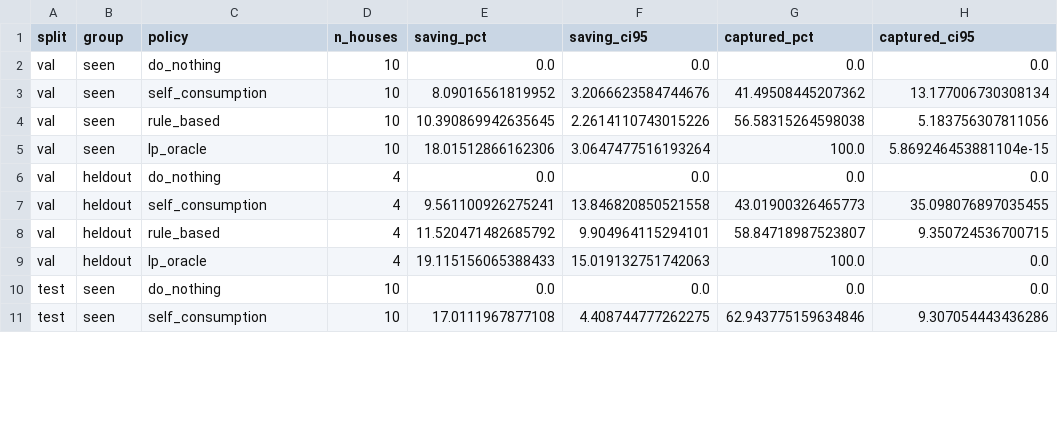
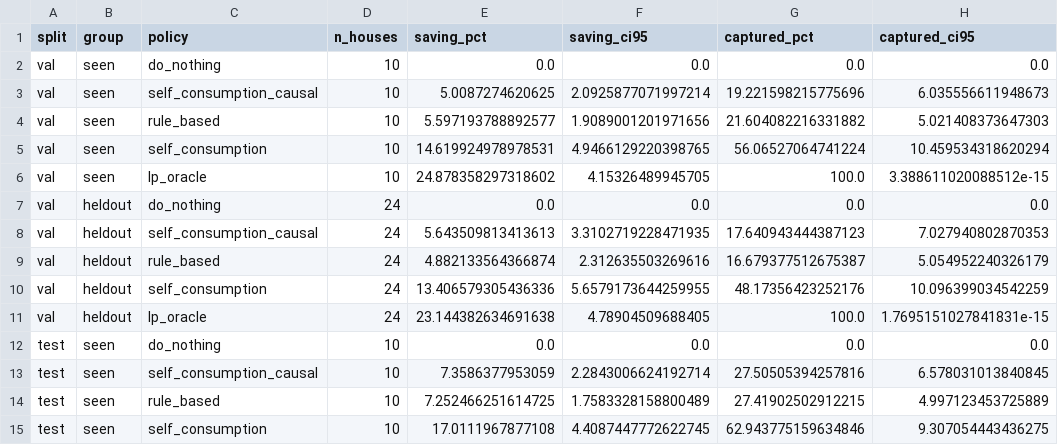
Before and after one commit to lechi-lilov/rl-home-battery, a CSV file: results/baselines_summary.csv, drawn as a sheet; only a part is shown; the diff covers the shown part only.

Commit message:
Fix evaluation biases found in audit
- Validation = days 8-14 of every month (all seasons); test year untouched
- Training episodes start >= 24 h into a training block, so observations
  never contain validation data (test tightened, failed before the fix)
- Causal self-consumption baseline (same information as the agent);
  rule baseline made causal; reactive variant kept as reference
- 24 held-out homes instead of 4 (training homes unchanged)
- Example days chosen by a fixed rule; README updated with new results
  and the evaluation protocol
- Pin package versions; data as hourly.csv.gz

```diff
--- a/results/baselines_summary.csv
+++ b/results/baselines_summary.csv
@@ -2,10 +2,14 @@ split,group,policy,n_houses,saving_pct,saving_ci95,captured_pct,captured_ci95
 val,seen,do_nothing,10,0.0,0.0,0.0,0.0
-val,seen,self_consumption,10,8.09016561819952,3.2066623584744676,41.49508445207362,13.177006730308134
-val,seen,rule_based,10,10.390869942635645,2.2614110743015226,56.58315264598038,5.183756307811056
-val,seen,lp_oracle,10,18.01512866162306,3.0647477516193264,100.0,5.869246453881104e-15
-val,heldout,do_nothing,4,0.0,0.0,0.0,0.0
-val,heldout,self_consumption,4,9.561100926275241,13.846820850521558,43.01900326465773,35.098076897035455
-val,heldout,rule_based,4,11.520471482685792,9.904964115294101,58.84718987523807,9.350724536700715
-val,heldout,lp_oracle,4,19.115156065388433,15.019132751742063,100.0,0.0
+val,seen,self_consumption_causal,10,5.0087274620625,2.0925877071997214,19.221598215775696,6.035556611948673
+val,seen,rule_based,10,5.597193788892577,1.9089001201971656,21.604082216331882,5.021408373647303
+val,seen,self_consumption,10,14.619924978978531,4.9466129220398765,56.06527064741224,10.459534318620294
+val,seen,lp_oracle,10,24.878358297318602,4.15326489945705,100.0,3.388611020088512e-15
+val,heldout,do_nothing,24,0.0,0.0,0.0,0.0
+val,heldout,self_consumption_causal,24,5.643509813413613,3.3102719228471935,17.640943444387123,7.027940802870353
+val,heldout,rule_based,24,4.882133564366874,2.312635503269616,16.679377512675387,5.054952240326179
+val,heldout,self_consumption,24,13.406579305436336,5.6579173644259955,48.17356423252176,10.096399034542259
+val,heldout,lp_oracle,24,23.144382634691638,4.78904509688405,100.0,1.7695151027841831e-15
 test,seen,do_nothing,10,0.0,0.0,0.0,0.0
-test,seen,self_consumption,10,17.0111967877108,4.408744777262275,62.943775159634846,9.307054443436286
+test,seen,self_consumption_causal,10,7.3586377953059,2.2843006624192714,27.50505394257816,6.578031013840845
+test,seen,rule_based,10,7.252466251614725,1.7583328158800489,27.41902502912215,4.997123453725889
+test,seen,self_consumption,10,17.0111967877108,4.4087447772622745,62.943775159634846,9.307054443436275
```
Also changed, not shown: 1 added row, 1 removed row and 18 edited cells elsewhere in this file, 24 other files.
